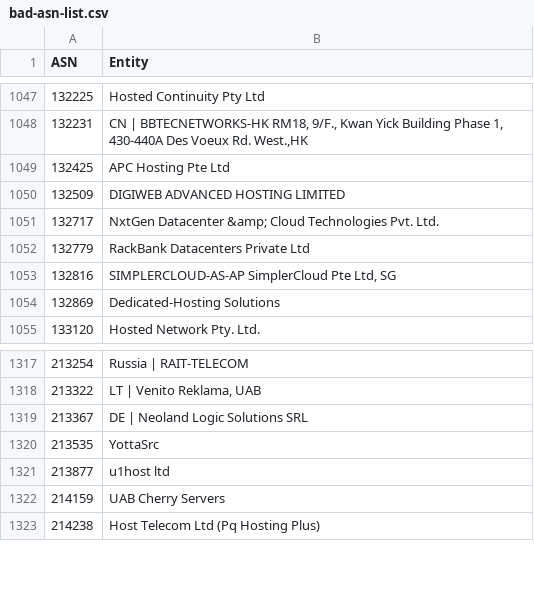
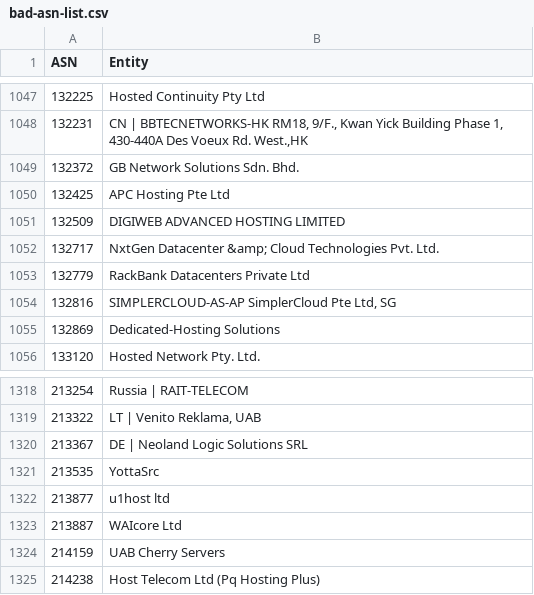
Before and after one commit to Arie/serveme, a CSV file: doc/bad-asn-list.csv, drawn as a sheet; only a part is shown, gaps mark what is left out.

Commit message:
Ban VPNs

```diff
--- a/doc/bad-asn-list.csv
+++ b/doc/bad-asn-list.csv
@@ -1048,2 +1048,3 @@
 "132231","CN | BBTECNETWORKS-HK RM18, 9/F., Kwan Yick Building Phase 1, 430-440A Des Voeux Rd. West.,HK"
+"132372","GB Network Solutions Sdn. Bhd."
 "132425","APC Hosting Pte Ltd"
@@ -1321,2 +1322,3 @@
 "213877","u1host ltd"
+"213887","WAIcore Ltd"
 "214159","UAB Cherry Servers"
```
